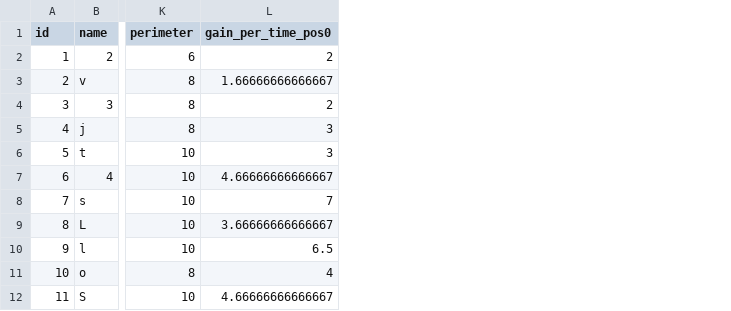
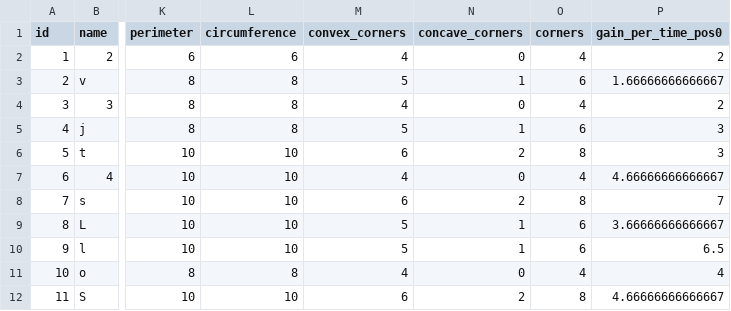
Before and after one commit to krlmlr/patchwork, a CSV file: analysis/output/tile_summary.csv, drawn as a sheet; only a part is shown, gaps mark what is left out; the diff names each change by its address in the sheet, - before the commit and + after, or states it on an @@ line.

```diff
--- a/analysis/output/tile_summary.csv
+++ b/analysis/output/tile_summary.csv
+column L (circumference), rows 2-12: 6 | 8 | 8 | 8 | 10 | 10 | 10 | 10 | 10 | 8 | 10
+column M (convex_corners), rows 2-12: 4 | 5 | 4 | 5 | 6 | 4 | 6 | 5 | 5 | 4 | 6
+column N (concave_corners), rows 2-12: 0 | 1 | 0 | 1 | 2 | 0 | 2 | 1 | 1 | 0 | 2
+column O (corners), rows 2-12: 4 | 6 | 4 | 6 | 8 | 4 | 8 | 6 | 6 | 4 | 8
```
Also changed, not shown: 13 other files.
